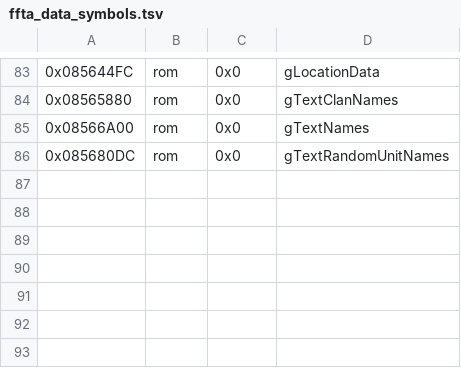
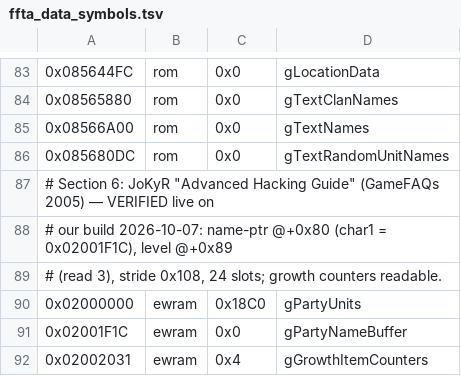
Before and after one commit to james2doyle/ffta-recomp, a TSV file: symbols/ffta_data_symbols.tsv, drawn as a sheet; only a part is shown, gaps mark what is left out.

Commit message:
annotation pass (4): JoKyR hack guide — verified party array + growth counters
Live-verified on state2: gPartyUnits (base 0x02000000, stride 0x108, name-ptr
+0x80=0x02001F1C, level +0x89=3), gGrowthItemCounters 0x02002031. ROM name
scheme verified (0x085512C7 = Montblanc 8-bit string). Reference file +
playbook pitfall (EWRAM rebuild lag on loaded states).

```diff
--- a/symbols/ffta_data_symbols.tsv
+++ b/symbols/ffta_data_symbols.tsv
@@ -86 +86,7 @@
 0x085680DC	rom	0x0	gTextRandomUnitNames
+# Section 6: JoKyR "Advanced Hacking Guide" (GameFAQs 2005) — VERIFIED live on
+# our build 2026-10-07: name-ptr @+0x80 (char1 = 0x02001F1C), level @+0x89
+# (read 3), stride 0x108, 24 slots; growth counters readable.
+0x02000000	ewram	0x18C0	gPartyUnits
+0x02001F1C	ewram	0x0	gPartyNameBuffer
+0x02002031	ewram	0x4	gGrowthItemCounters
```
Also changed, not shown: 2 other files.
